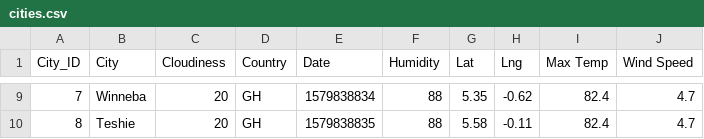
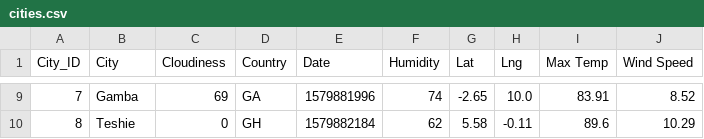
Before and after one commit to VallieTracy/Global-Weather-Analysis, a CSV file: WeatherPy/cities.csv, drawn as a sheet; only a part is shown, gaps mark what is left out; the diff covers the shown part only.

Commit message:
found hotel names; observations, images, date formatting

```diff
--- a/WeatherPy/cities.csv
+++ b/WeatherPy/cities.csv
@@ -9,2 +9,2 @@ City_ID,City,Cloudiness,Country,Date,Humidity,Lat,Lng,Max Temp,Wind Speed
-7,Winneba,20,GH,1579838834,88,5.35,-0.62,82.4,4.7
-8,Teshie,20,GH,1579838835,88,5.58,-0.11,82.4,4.7
+7,Gamba,69,GA,1579881996,74,-2.65,10.0,83.91,8.52
+8,Teshie,0,GH,1579882184,62,5.58,-0.11,89.6,10.29
```
Also changed, not shown: 56 edited cells elsewhere in this file, 15 other files.
